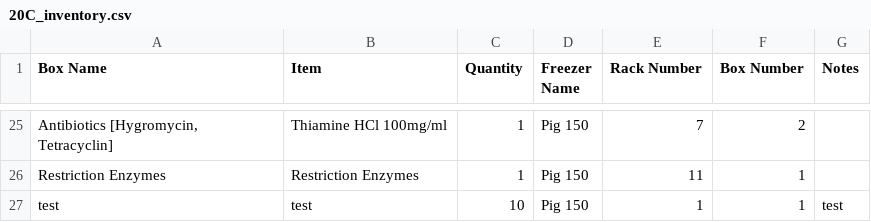
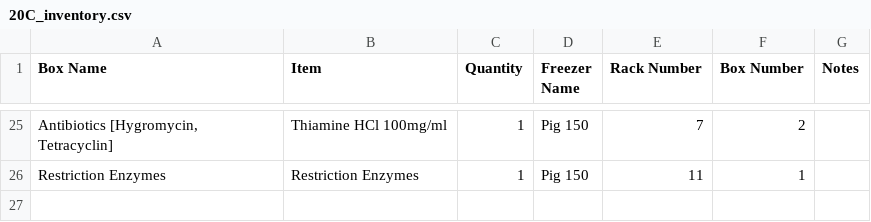
Before and after one commit to bnhenry08/inventory-app, a CSV file: 20C_inventory.csv, drawn as a sheet; only a part is shown, gaps mark what is left out; the diff names each change by its address in the sheet, - before the commit and + after, or states it on an @@ line.

Commit message:
Inventory update 2026-10-14 17:10:40.999636

```diff
--- a/20C_inventory.csv
+++ b/20C_inventory.csv
-row 27: test | test | 10 | Pig 150 | 1 | 1 | test
```
